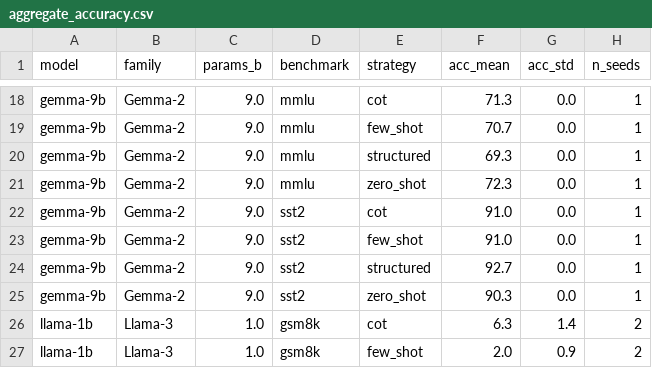
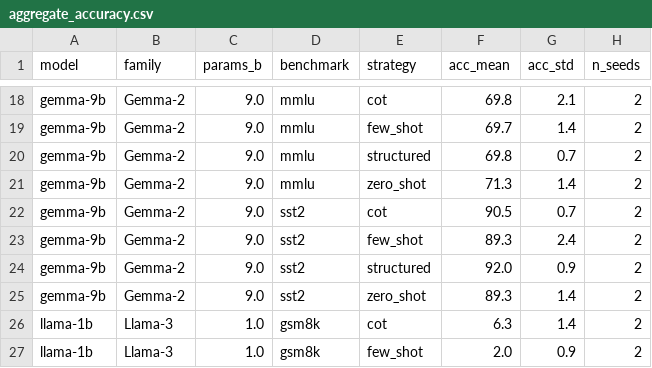
Before and after one commit to ssamalsamir/cot-model-specificity, a CSV file: results/aggregate_accuracy.csv, drawn as a sheet; only a part is shown, gaps mark what is left out; the diff covers the shown part only; the diff names each change by its address in the sheet, - before the commit and + after, or states it on an @@ line.

```diff
--- a/results/aggregate_accuracy.csv
+++ b/results/aggregate_accuracy.csv
-F18 (acc_mean): 71.3
+F18 (acc_mean): 69.8
-G18 (acc_std): 0.0
+G18 (acc_std): 2.1
-H18:H25 (n_seeds): 1
+H18:H25 (n_seeds): 2
-F19 (acc_mean): 70.7
+F19 (acc_mean): 69.7
-G19 (acc_std): 0.0
+G19 (acc_std): 1.4
-F20 (acc_mean): 69.3
+F20 (acc_mean): 69.8
-G20 (acc_std): 0.0
+G20 (acc_std): 0.7
-F21 (acc_mean): 72.3
+F21 (acc_mean): 71.3
-G21 (acc_std): 0.0
+G21 (acc_std): 1.4
-F22 (acc_mean): 91.0
+F22 (acc_mean): 90.5
-G22 (acc_std): 0.0
+G22 (acc_std): 0.7
-F23 (acc_mean): 91.0
+F23 (acc_mean): 89.3
-G23 (acc_std): 0.0
+G23 (acc_std): 2.4
-F24 (acc_mean): 92.7
+F24 (acc_mean): 92.0
-G24 (acc_std): 0.0
+G24 (acc_std): 0.9
-F25 (acc_mean): 90.3
+F25 (acc_mean): 89.3
-G25 (acc_std): 0.0
+G25 (acc_std): 1.4
```
Also changed, not shown: 46 edited cells elsewhere in this file, results/gsm8k_continuous.csv, results/thesis_tradeoff.csv, 10 other files.
